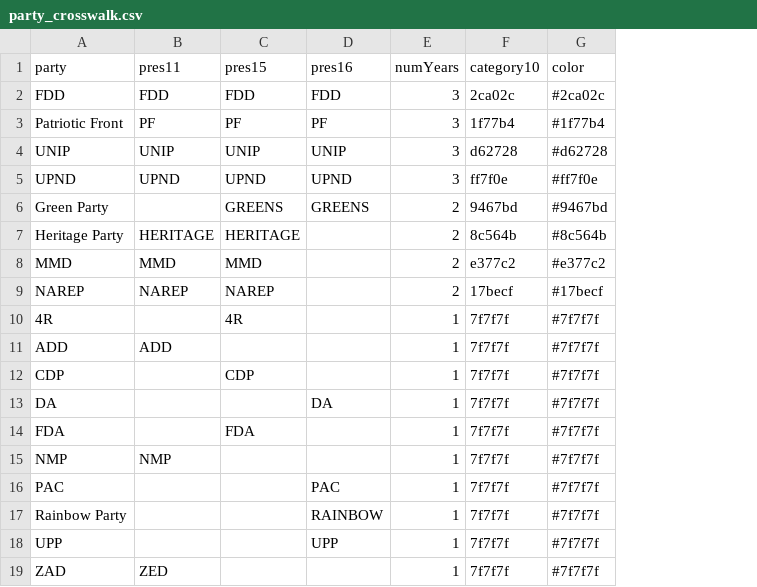
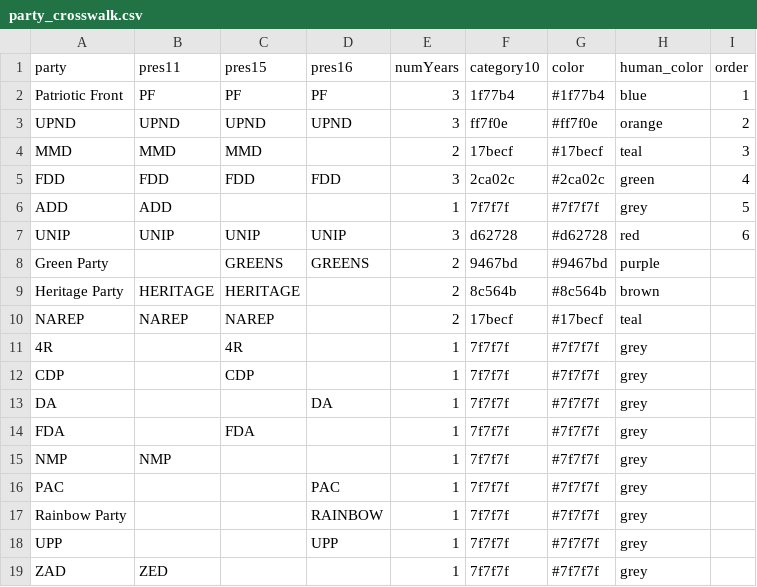
Before and after one commit to tessam30/Zambia, a CSV file: party_crosswalk.csv, drawn as a sheet; removed rows and columns are numbered as before the commit, all else as after; the diff names each change by its address in the sheet, - before the commit and + after, or states it on an @@ line.

Commit message:
update colors

```diff
--- a/party_crosswalk.csv
+++ b/party_crosswalk.csv
+column H (human_color), row 5: green; rows 7-19: red | purple | brown | teal | grey | grey | grey | grey | grey | grey | grey | grey | grey
+column I (order), row 5: 4; row 7: 6
@@ row 3 moved to row 2: Patriotic Front @@
@@ row 5 moved to row 3: UPND @@
+row 4: MMD | MMD | MMD |  | 2 | 17becf | #17becf | teal | 3
@@ row 11 moved to row 6: ADD @@
-row 8: MMD | MMD | MMD |  | 2 | e377c2 | #e377c2
```
